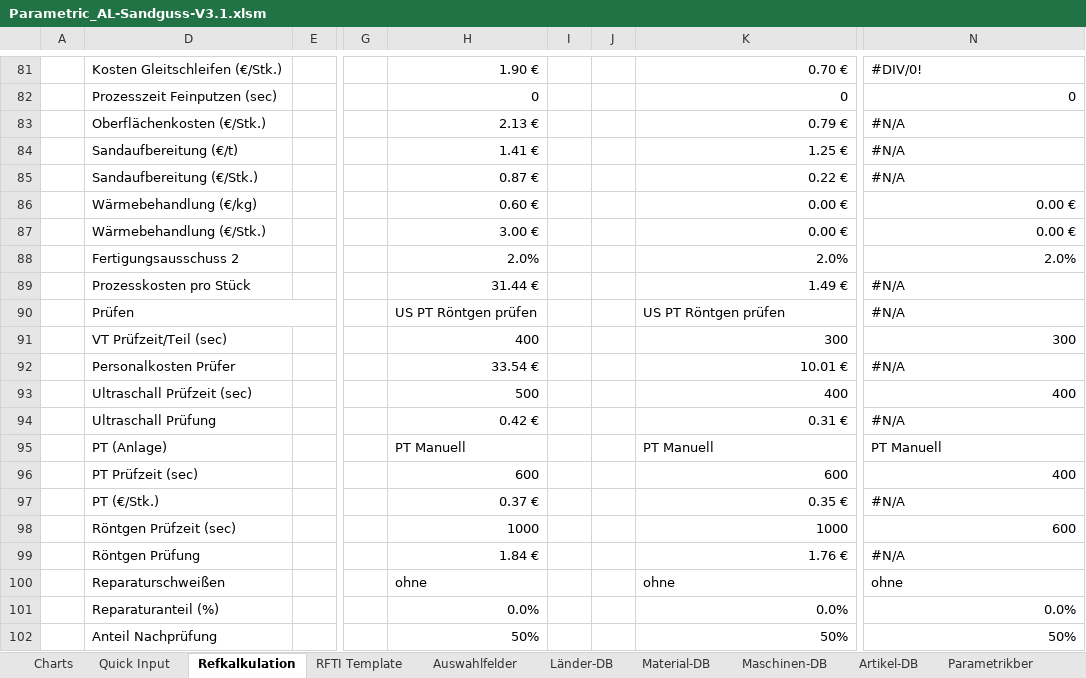
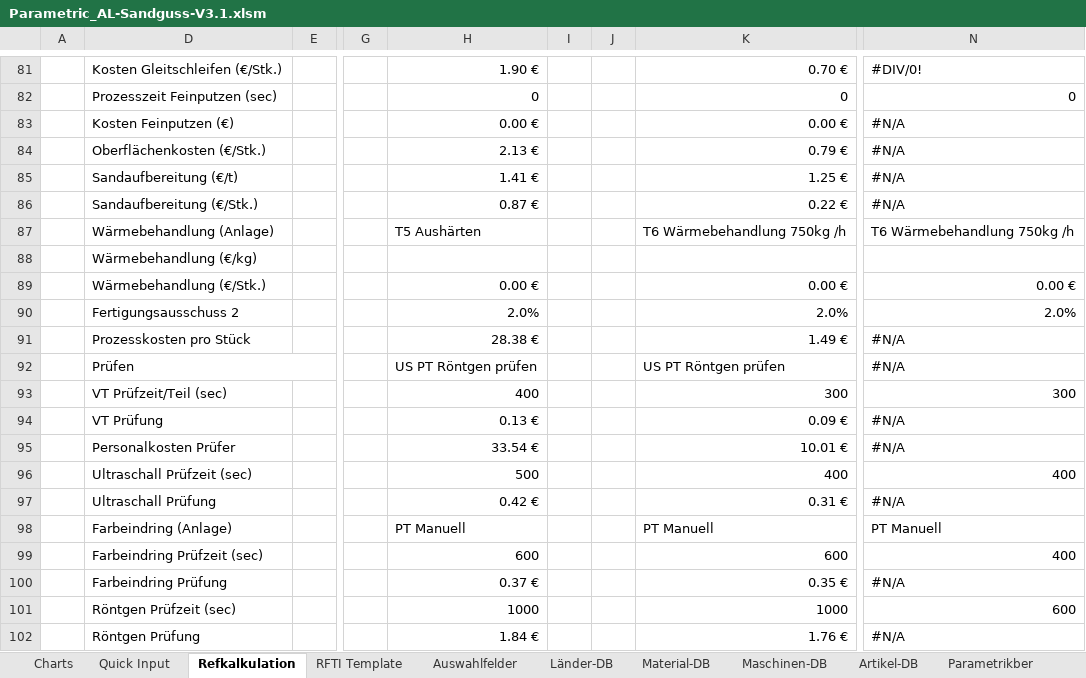
Before and after one commit to sd-ra/GussKalk, an Excel workbook: Excel/Parametric_AL-Sandguss-V3.1.xlsm, sheet Refkalkulation, drawn as a sheet; only a part is shown, gaps mark what is left out; the shorter side is filled out with more unchanged rows; values as stored, in another font and other column widths than the file's, no cell formats; charts and pictures and conditional formats not drawn; 2 other sheets too large or unreadable and not compared; addresses are those after the commit; rows hold the shown columns only; the diff covers the shown part only; the diff names each change by its address in the sheet, - before the commit and + after, or states it on an @@ line.

Commit message:
VT, Feinputzen, Sprache, Wärmebahandlung angefangen (von ds)

```diff
--- a/Excel/Parametric_AL-Sandguss-V3.1.xlsm (sheet Refkalkulation)
+++ b/Excel/Parametric_AL-Sandguss-V3.1.xlsm (sheet Refkalkulation)
+row 83:  | Kosten Feinputzen (€) |  |  | 0.00 € |  |  | 0.00 € | #N/A
+row 87:  | Wärmebehandlung (Anlage) |  |  | T5 Aushärten |  |  | T6 Wärmebehandlung 750kg /h | T6 Wärmebehandlung 750kg /h
-H88: 0.60 €
+H88: (empty)
-K88: 0.00 €
+K88: (empty)
-N88: 0.00 €
+N88: (empty)
-H89: 3.00 €
+H89: 0.00 €
-H91: 31.44 €
+H91: 28.38 €
+row 94:  | VT Prüfung |  |  | 0.13 € |  |  | 0.09 € | #N/A
-D98: PT (Anlage)
+D98: Farbeindring (Anlage)
-D99: PT Prüfzeit (sec)
+D99: Farbeindring Prüfzeit (sec)
-D100: PT (€/Stk.)
+D100: Farbeindring Prüfung
```
Also changed, not shown: 9 edited cells elsewhere in this sheet, sheet Charts, sheet Maschinen-DB, cell formats, formulas that keep their value, charts or pictures.
